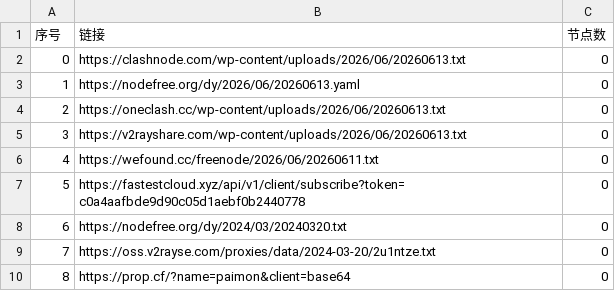
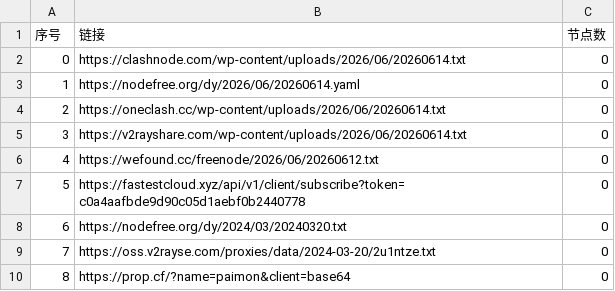
Before and after one commit to liuhtt/AutoMergePublicNodes, a CSV file: list_result.csv, drawn as a sheet; only a part is shown.

```diff
--- a/list_result.csv
+++ b/list_result.csv
@@ -1,7 +1,7 @@
 序号,链接,节点数
-0,https://clashnode.com/wp-content/uploads/2026/06/20260613.txt,0
-1,https://nodefree.org/dy/2026/06/20260613.yaml,0
-2,https://oneclash.cc/wp-content/uploads/2026/06/20260613.txt,0
-3,https://v2rayshare.com/wp-content/uploads/2026/06/20260613.txt,0
-4,https://wefound.cc/freenode/2026/06/20260611.txt,0
+0,https://clashnode.com/wp-content/uploads/2026/06/20260614.txt,0
+1,https://nodefree.org/dy/2026/06/20260614.yaml,0
+2,https://oneclash.cc/wp-content/uploads/2026/06/20260614.txt,0
+3,https://v2rayshare.com/wp-content/uploads/2026/06/20260614.txt,0
+4,https://wefound.cc/freenode/2026/06/20260612.txt,0
 5,https://fastestcloud.xyz/api/v1/client/subscribe?token=c0a4aafbde9d90c05d1aebf0b2440778,0
```
Also changed, not shown: 4 other files.
